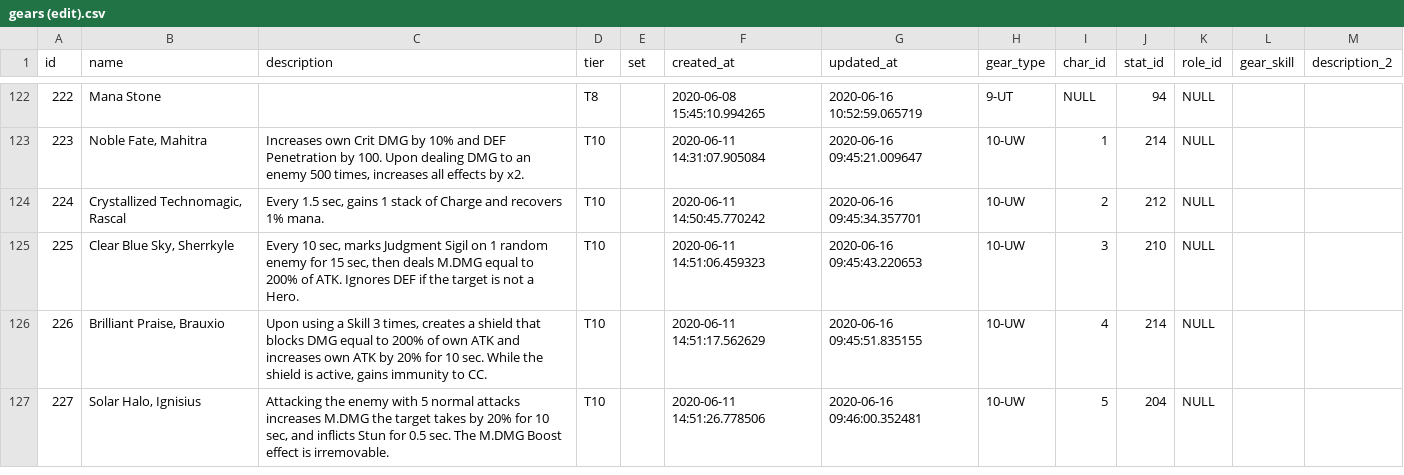
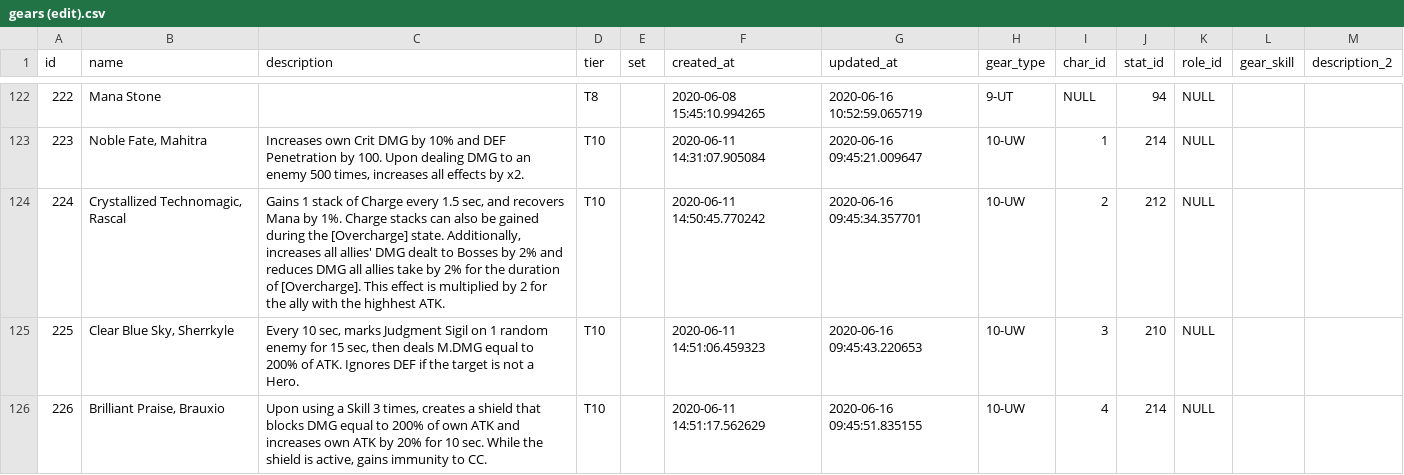
Before and after one commit to INexizI/kr-calc, a CSV file: public/backup/tables/gears (edit).csv, drawn as a sheet; only a part is shown, gaps mark what is left out; the shorter side is filled out with more unchanged rows; the diff covers the shown part only.

```diff
--- a/public/backup/tables/gears (edit).csv
+++ b/public/backup/tables/gears (edit).csv
@@ -123,3 +123,3 @@ id,name,description,tier,set,created_at,updated_at,gear_type,char_id,stat_id,rol
 223,"Noble Fate, Mahitra","Increases own Crit DMG by 10% and DEF Penetration by 100. Upon dealing DMG to an enemy 500 times, increases all effects by x2.",T10,,2020-06-11 14:31:07.905084,2020-06-16 09:45:21.009647,10-UW,1,214,NULL,,
-224,"Crystallized Technomagic, Rascal","Every 1.5 sec, gains 1 stack of Charge and recovers 1% mana.",T10,,2020-06-11 14:50:45.770242,2020-06-16 09:45:34.357701,10-UW,2,212,NULL,,
+224,"Crystallized Technomagic, Rascal","Gains 1 stack of Charge every 1.5 sec, and recovers Mana by 1%. Charge stacks can also be gained during the [Overcharge] state. Additionally, increases all allies' DMG dealt to Bosses by 2% and reduces DMG all allies take by 2% for the duration of [Overcharge]. This effect is multiplied by 2 for the ally with the highhest ATK.",T10,,2020-06-11 14:50:45.770242,2020-06-16 09:45:34.357701,10-UW,2,212,NULL,,
 225,"Clear Blue Sky, Sherrkyle","Every 10 sec, marks Judgment Sigil on 1 random enemy for 15 sec, then deals M.DMG equal to 200% of ATK. Ignores DEF if the target is not a Hero.",T10,,2020-06-11 14:51:06.459323,2020-06-16 09:45:43.220653,10-UW,3,210,NULL,,
```
Also changed, not shown: 3 edited cells elsewhere in this file, public/backup/tables/perks.csv, public/backup/tables/skills.csv.
